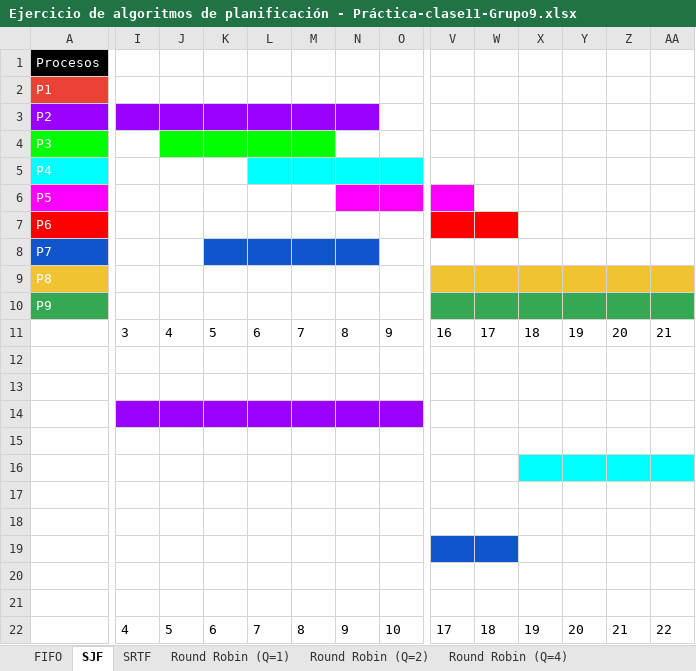
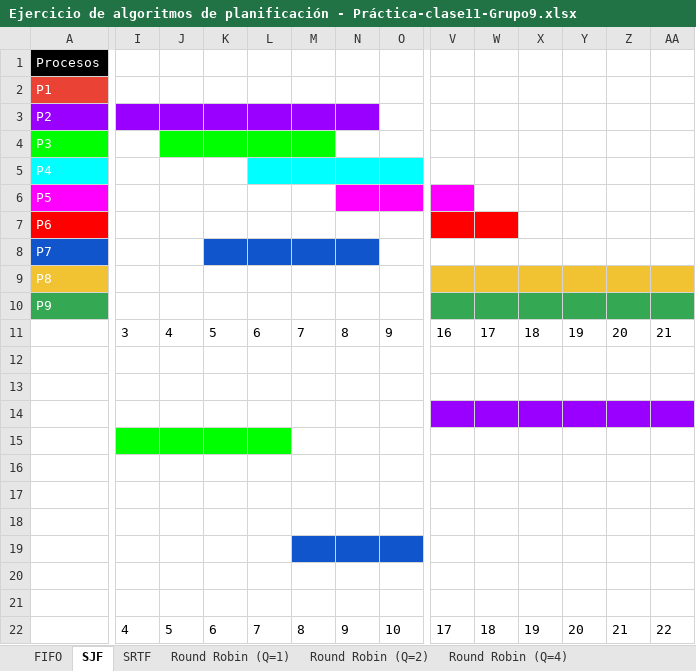
Before and after one commit to veronicajujuy/camada12_intro, an Excel workbook: Clase_11_Procesos/Clase_11_Molter_Delfina/Ejercicio de algoritmos de planificación - Práctica-clase11-Grupo9.xlsx, sheet SJF, drawn as a sheet; only a part is shown, gaps mark what is left out; values as stored, in another font and other column widths than the file's, no borders; charts and pictures not drawn; the diff covers the shown part only; the diff names each change by its address in the sheet, - before the commit and + after, or states it on an @@ line.

```diff
--- a/Clase_11_Procesos/Clase_11_Molter_Delfina/Ejercicio de algoritmos de planificación - Práctica-clase11-Grupo9.xlsx (sheet SJF)
+++ b/Clase_11_Procesos/Clase_11_Molter_Delfina/Ejercicio de algoritmos de planificación - Práctica-clase11-Grupo9.xlsx (sheet SJF)
-I14:O14 fill: #9900FF
+I14:O14 fill: none
-V14:AA14 fill: none
+V14:AA14 fill: #9900FF
-I15:L15 fill: none
+I15:L15 fill: #00FF00
-X16:AA16 fill: #00FFFF
+X16:AA16 fill: none
-M19:O19 fill: none
+M19:O19 fill: #1155CC
-V19:W19 fill: #1155CC
+V19:W19 fill: none
```
Also changed, not shown: cell formats elsewhere in this sheet, sheet Round Robin (Q=1), sheet Round Robin (Q=2).
